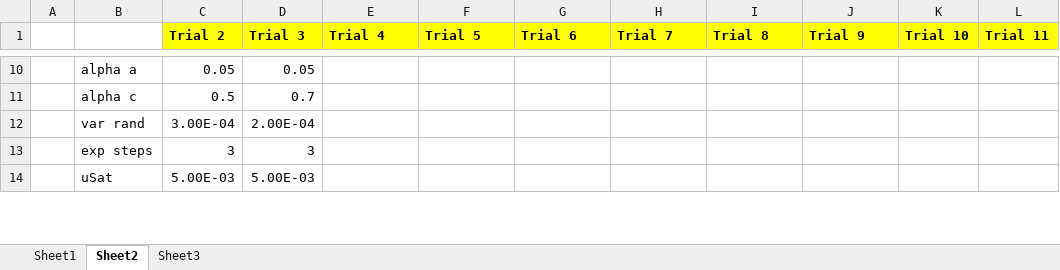
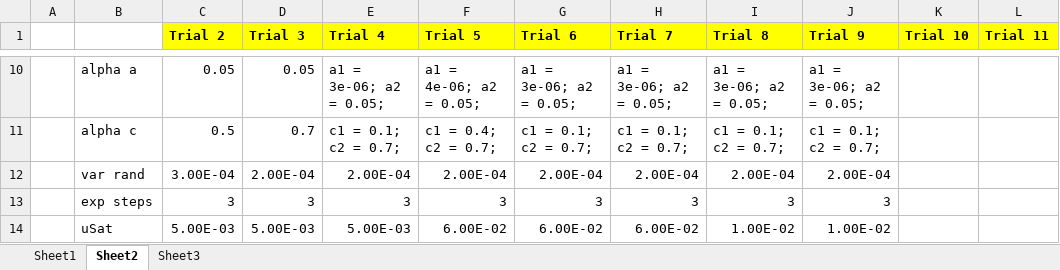
Before and after one commit to yudhapane/UR5-Program, an Excel workbook: Robot RL2/Tuning History.xlsx, sheet Sheet2, drawn as a sheet; only a part is shown, gaps mark what is left out; values as stored, in another font and other column widths than the file's, no borders; the diff covers the shown part only; the diff names each change by its address in the sheet, - before the commit and + after, or states it on an @@ line.

```diff
--- a/Robot RL2/Tuning History.xlsx (sheet Sheet2)
+++ b/Robot RL2/Tuning History.xlsx (sheet Sheet2)
-E10 (Trial 4): (empty)
+E10 (Trial 4): a1 = 3e-06; a2 = 0.05;
-F10 (Trial 5): (empty)
+F10 (Trial 5): a1 = 4e-06; a2 = 0.05;
-G10 (Trial 6): (empty)
+G10 (Trial 6): a1 = 3e-06; a2 = 0.05;
-H10 (Trial 7): (empty)
+H10 (Trial 7): a1 = 3e-06; a2 = 0.05;
-I10 (Trial 8): (empty)
+I10 (Trial 8): a1 = 3e-06; a2 = 0.05;
-J10 (Trial 9): (empty)
+J10 (Trial 9): a1 = 3e-06; a2 = 0.05;
-E11 (Trial 4): (empty)
+E11 (Trial 4): c1 = 0.1; c2 = 0.7;
-F11 (Trial 5): (empty)
+F11 (Trial 5): c1 = 0.4; c2 = 0.7;
-G11 (Trial 6): (empty)
+G11 (Trial 6): c1 = 0.1; c2 = 0.7;
-H11 (Trial 7): (empty)
+H11 (Trial 7): c1 = 0.1; c2 = 0.7;
-I11 (Trial 8): (empty)
+I11 (Trial 8): c1 = 0.1; c2 = 0.7;
-J11 (Trial 9): (empty)
+J11 (Trial 9): c1 = 0.1; c2 = 0.7;
-E12 (Trial 4): (empty)
+E12 (Trial 4): 2.00E-04
-F12 (Trial 5): (empty)
+F12 (Trial 5): 2.00E-04
-G12 (Trial 6): (empty)
+G12 (Trial 6): 2.00E-04
-H12 (Trial 7): (empty)
+H12 (Trial 7): 2.00E-04
-I12 (Trial 8): (empty)
+I12 (Trial 8): 2.00E-04
-J12 (Trial 9): (empty)
+J12 (Trial 9): 2.00E-04
-E13 (Trial 4): (empty)
+E13 (Trial 4): 3
-F13 (Trial 5): (empty)
+F13 (Trial 5): 3
-G13 (Trial 6): (empty)
+G13 (Trial 6): 3
-H13 (Trial 7): (empty)
+H13 (Trial 7): 3
-I13 (Trial 8): (empty)
+I13 (Trial 8): 3
-J13 (Trial 9): (empty)
+J13 (Trial 9): 3
-E14 (Trial 4): (empty)
+E14 (Trial 4): 5.00E-03
-F14 (Trial 5): (empty)
+F14 (Trial 5): 6.00E-02
-G14 (Trial 6): (empty)
+G14 (Trial 6): 6.00E-02
-H14 (Trial 7): (empty)
+H14 (Trial 7): 6.00E-02
-I14 (Trial 8): (empty)
+I14 (Trial 8): 1.00E-02
-J14 (Trial 9): (empty)
+J14 (Trial 9): 1.00E-02
```
Also changed, not shown: 2 added rows and 102 edited cells elsewhere in this sheet, 19 other files.
